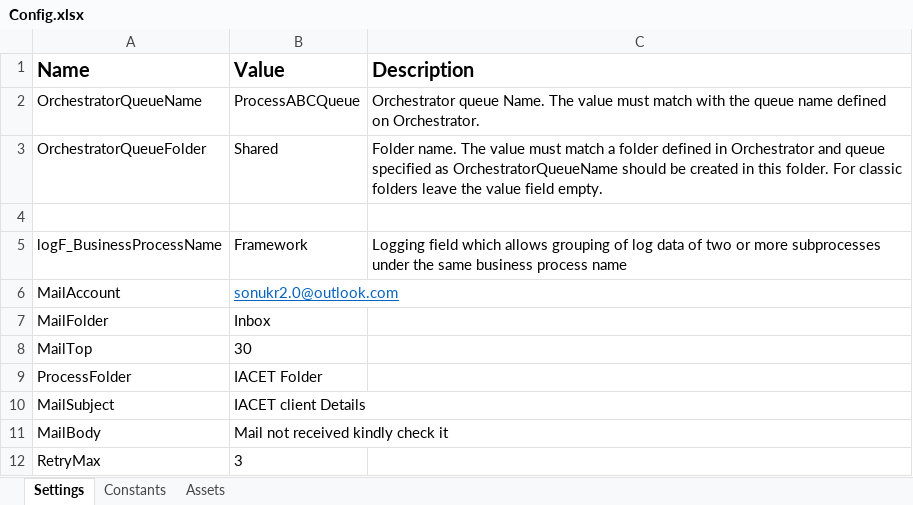
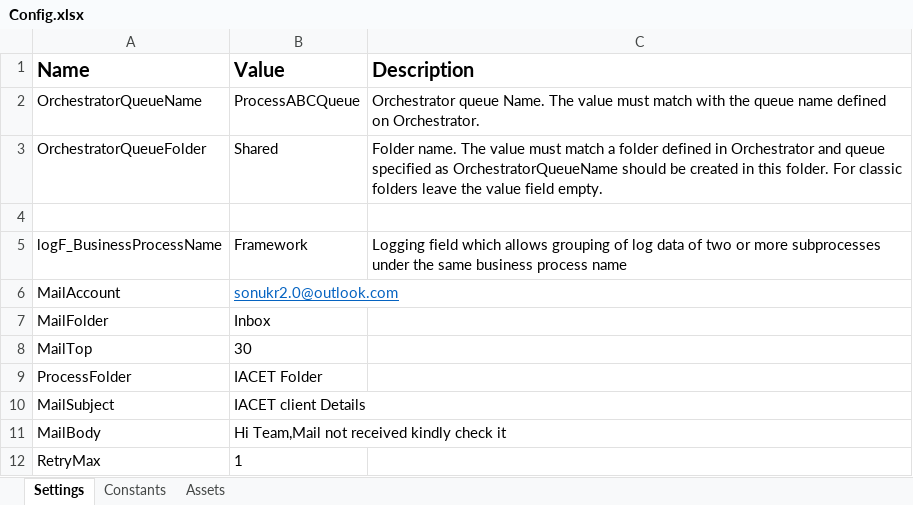
Before and after one commit to rpaliveprojects/Email_Monitoring, an Excel workbook: Data/Config.xlsx, sheet Settings, drawn as a sheet; values as stored, in another font and other column widths than the file's, no borders; the diff names each change by its address in the sheet, - before the commit and + after, or states it on an @@ line.

```diff
--- a/Data/Config.xlsx (sheet Settings)
+++ b/Data/Config.xlsx (sheet Settings)
-B11 (Value): Mail not received kindly check it
+B11 (Value): Hi Team,Mail not received kindly check it
-B12 (Value): 3
+B12 (Value): 1
```
Also changed, not shown: 1 other file.
